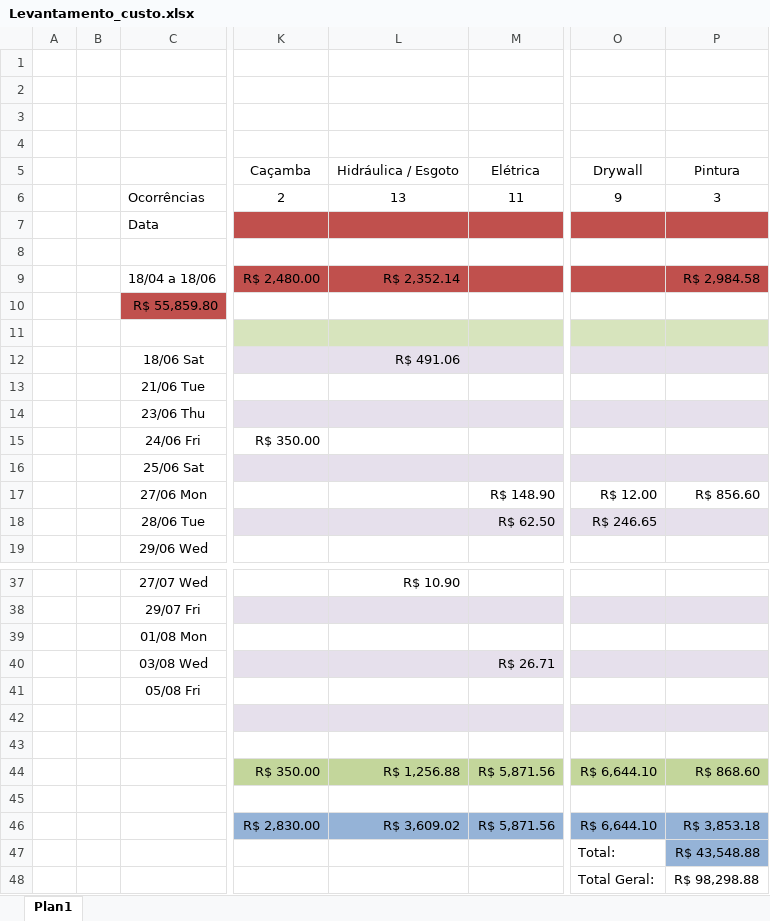
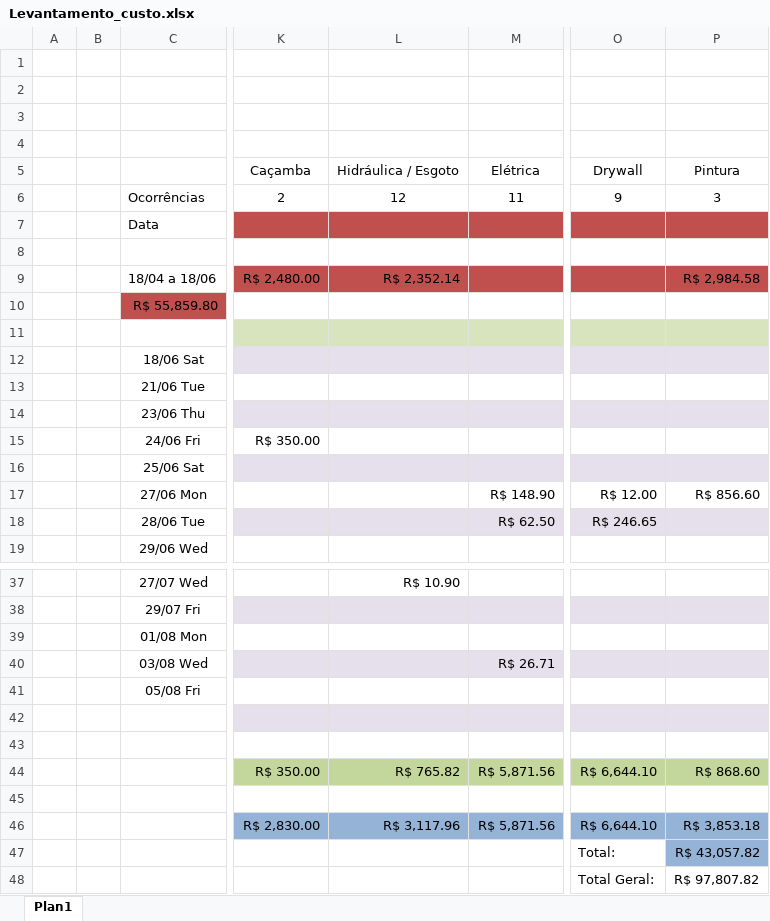
Before and after one commit to EdgardSancosta/Tab_Valor_Diaria, an Excel workbook: Levantamento_custo.xlsx, sheet Plan1, drawn as a sheet; only a part is shown, gaps mark what is left out; values as stored, in another font and other column widths than the file's, no borders; charts and pictures and conditional formats not drawn; the diff names each change by its address in the sheet, - before the commit and + after, or states it on an @@ line.

Commit message:
Update Levantamento_custo.xlsx

```diff
--- a/Levantamento_custo.xlsx (sheet Plan1)
+++ b/Levantamento_custo.xlsx (sheet Plan1)
-L6: 13
+L6: 12
-L12: R$ 491.06
+L12: (empty)
-L44: R$ 1,256.88
+L44: R$ 765.82
-L46: R$ 3,609.02
+L46: R$ 3,117.96
-P47: R$ 43,548.88
+P47: R$ 43,057.82
-P48: R$ 98,298.88
+P48: R$ 97,807.82
```
Also changed, not shown: charts or pictures.
